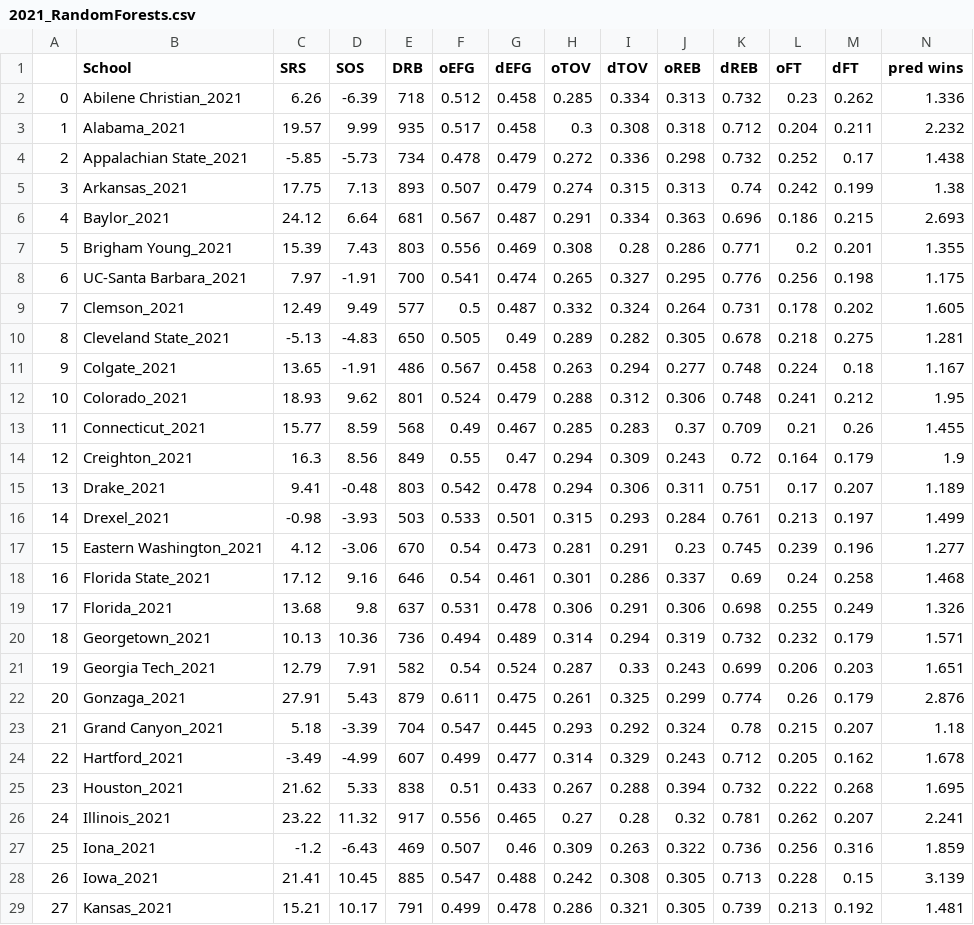
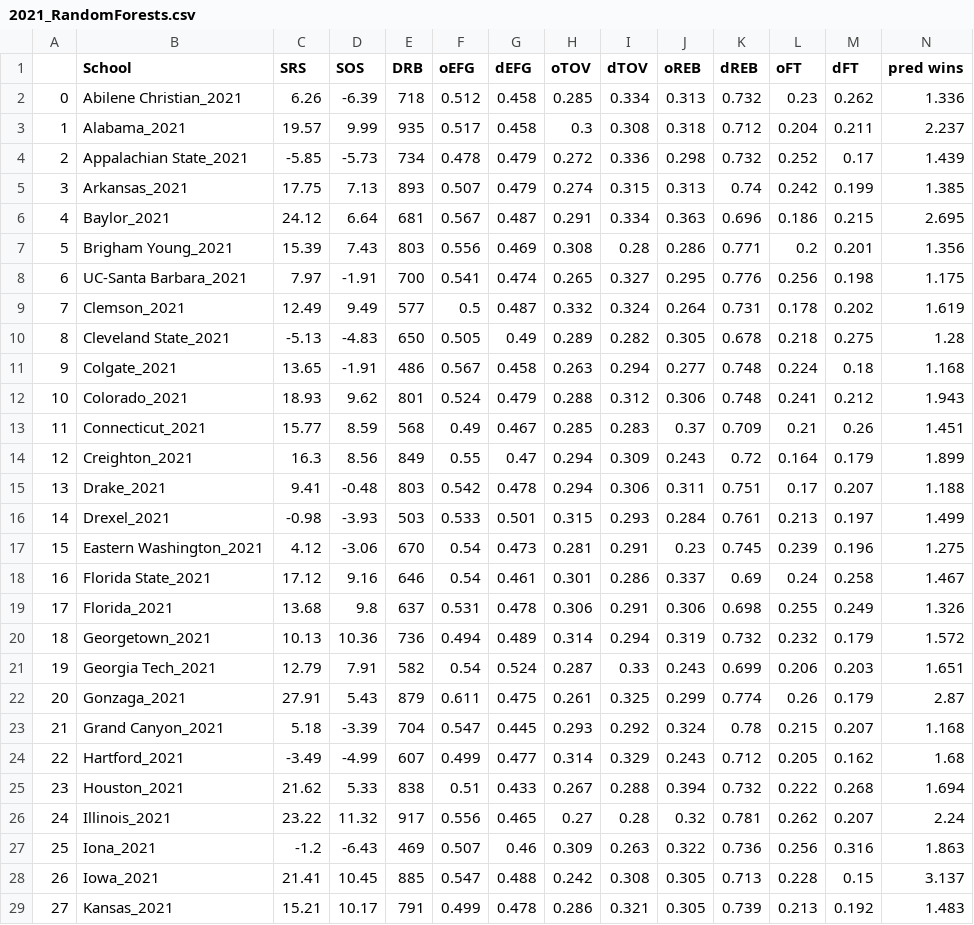
Before and after one commit to geerc/bracketlytics, a CSV file: March_Mania_2021/Predictions/2021_RandomForests.csv, drawn as a sheet; only a part is shown; the diff covers the shown part only.

Commit message:
sclaled pred

```diff
--- a/March_Mania_2021/Predictions/2021_RandomForests.csv
+++ b/March_Mania_2021/Predictions/2021_RandomForests.csv
@@ -2,28 +2,28 @@
 0,Abilene Christian_2021,6.26,-6.39,718,0.512,0.458,0.285,0.334,0.313,0.732,0.23,0.262,1.336
-1,Alabama_2021,19.57,9.99,935,0.517,0.458,0.3,0.308,0.318,0.712,0.204,0.211,2.232
-2,Appalachian State_2021,-5.85,-5.73,734,0.478,0.479,0.272,0.336,0.298,0.732,0.252,0.17,1.438
-3,Arkansas_2021,17.75,7.13,893,0.507,0.479,0.274,0.315,0.313,0.74,0.242,0.199,1.38
-4,Baylor_2021,24.12,6.64,681,0.567,0.487,0.291,0.334,0.363,0.696,0.186,0.215,2.693
-5,Brigham Young_2021,15.39,7.43,803,0.556,0.469,0.308,0.28,0.286,0.771,0.2,0.201,1.355
+1,Alabama_2021,19.57,9.99,935,0.517,0.458,0.3,0.308,0.318,0.712,0.204,0.211,2.237
+2,Appalachian State_2021,-5.85,-5.73,734,0.478,0.479,0.272,0.336,0.298,0.732,0.252,0.17,1.439
+3,Arkansas_2021,17.75,7.13,893,0.507,0.479,0.274,0.315,0.313,0.74,0.242,0.199,1.385
+4,Baylor_2021,24.12,6.64,681,0.567,0.487,0.291,0.334,0.363,0.696,0.186,0.215,2.695
+5,Brigham Young_2021,15.39,7.43,803,0.556,0.469,0.308,0.28,0.286,0.771,0.2,0.201,1.356
 6,UC-Santa Barbara_2021,7.97,-1.91,700,0.541,0.474,0.265,0.327,0.295,0.776,0.256,0.198,1.175
-7,Clemson_2021,12.49,9.49,577,0.5,0.487,0.332,0.324,0.264,0.731,0.178,0.202,1.605
-8,Cleveland State_2021,-5.13,-4.83,650,0.505,0.49,0.289,0.282,0.305,0.678,0.218,0.275,1.281
-9,Colgate_2021,13.65,-1.91,486,0.567,0.458,0.263,0.294,0.277,0.748,0.224,0.18,1.167
-10,Colorado_2021,18.93,9.62,801,0.524,0.479,0.288,0.312,0.306,0.748,0.241,0.212,1.95
-11,Connecticut_2021,15.77,8.59,568,0.49,0.467,0.285,0.283,0.37,0.709,0.21,0.26,1.455
-12,Creighton_2021,16.3,8.56,849,0.55,0.47,0.294,0.309,0.243,0.72,0.164,0.179,1.9
-13,Drake_2021,9.41,-0.48,803,0.542,0.478,0.294,0.306,0.311,0.751,0.17,0.207,1.189
+7,Clemson_2021,12.49,9.49,577,0.5,0.487,0.332,0.324,0.264,0.731,0.178,0.202,1.619
+8,Cleveland State_2021,-5.13,-4.83,650,0.505,0.49,0.289,0.282,0.305,0.678,0.218,0.275,1.28
+9,Colgate_2021,13.65,-1.91,486,0.567,0.458,0.263,0.294,0.277,0.748,0.224,0.18,1.168
+10,Colorado_2021,18.93,9.62,801,0.524,0.479,0.288,0.312,0.306,0.748,0.241,0.212,1.943
+11,Connecticut_2021,15.77,8.59,568,0.49,0.467,0.285,0.283,0.37,0.709,0.21,0.26,1.451
+12,Creighton_2021,16.3,8.56,849,0.55,0.47,0.294,0.309,0.243,0.72,0.164,0.179,1.899
+13,Drake_2021,9.41,-0.48,803,0.542,0.478,0.294,0.306,0.311,0.751,0.17,0.207,1.188
 14,Drexel_2021,-0.98,-3.93,503,0.533,0.501,0.315,0.293,0.284,0.761,0.213,0.197,1.499
-15,Eastern Washington_2021,4.12,-3.06,670,0.54,0.473,0.281,0.291,0.23,0.745,0.239,0.196,1.277
-16,Florida State_2021,17.12,9.16,646,0.54,0.461,0.301,0.286,0.337,0.69,0.24,0.258,1.468
+15,Eastern Washington_2021,4.12,-3.06,670,0.54,0.473,0.281,0.291,0.23,0.745,0.239,0.196,1.275
+16,Florida State_2021,17.12,9.16,646,0.54,0.461,0.301,0.286,0.337,0.69,0.24,0.258,1.467
 17,Florida_2021,13.68,9.8,637,0.531,0.478,0.306,0.291,0.306,0.698,0.255,0.249,1.326
-18,Georgetown_2021,10.13,10.36,736,0.494,0.489,0.314,0.294,0.319,0.732,0.232,0.179,1.571
+18,Georgetown_2021,10.13,10.36,736,0.494,0.489,0.314,0.294,0.319,0.732,0.232,0.179,1.572
 19,Georgia Tech_2021,12.79,7.91,582,0.54,0.524,0.287,0.33,0.243,0.699,0.206,0.203,1.651
-20,Gonzaga_2021,27.91,5.43,879,0.611,0.475,0.261,0.325,0.299,0.774,0.26,0.179,2.876
-21,Grand Canyon_2021,5.18,-3.39,704,0.547,0.445,0.293,0.292,0.324,0.78,0.215,0.207,1.18
-22,Hartford_2021,-3.49,-4.99,607,0.499,0.477,0.314,0.329,0.243,0.712,0.205,0.162,1.678
-23,Houston_2021,21.62,5.33,838,0.51,0.433,0.267,0.288,0.394,0.732,0.222,0.268,1.695
-24,Illinois_2021,23.22,11.32,917,0.556,0.465,0.27,0.28,0.32,0.781,0.262,0.207,2.241
-25,Iona_2021,-1.2,-6.43,469,0.507,0.46,0.309,0.263,0.322,0.736,0.256,0.316,1.859
-26,Iowa_2021,21.41,10.45,885,0.547,0.488,0.242,0.308,0.305,0.713,0.228,0.15,3.139
-27,Kansas_2021,15.21,10.17,791,0.499,0.478,0.286,0.321,0.305,0.739,0.213,0.192,1.481
+20,Gonzaga_2021,27.91,5.43,879,0.611,0.475,0.261,0.325,0.299,0.774,0.26,0.179,2.87
+21,Grand Canyon_2021,5.18,-3.39,704,0.547,0.445,0.293,0.292,0.324,0.78,0.215,0.207,1.168
+22,Hartford_2021,-3.49,-4.99,607,0.499,0.477,0.314,0.329,0.243,0.712,0.205,0.162,1.68
+23,Houston_2021,21.62,5.33,838,0.51,0.433,0.267,0.288,0.394,0.732,0.222,0.268,1.694
+24,Illinois_2021,23.22,11.32,917,0.556,0.465,0.27,0.28,0.32,0.781,0.262,0.207,2.24
+25,Iona_2021,-1.2,-6.43,469,0.507,0.46,0.309,0.263,0.322,0.736,0.256,0.316,1.863
+26,Iowa_2021,21.41,10.45,885,0.547,0.488,0.242,0.308,0.305,0.713,0.228,0.15,3.137
+27,Kansas_2021,15.21,10.17,791,0.499,0.478,0.286,0.321,0.305,0.739,0.213,0.192,1.483
```
Also changed, not shown: 31 edited cells elsewhere in this file.
